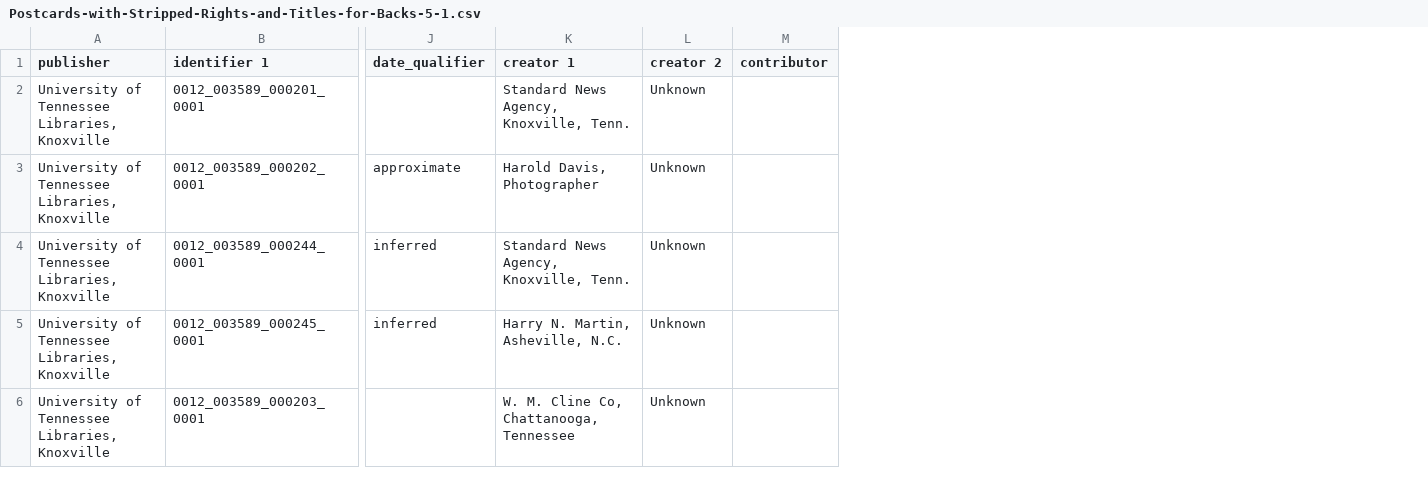
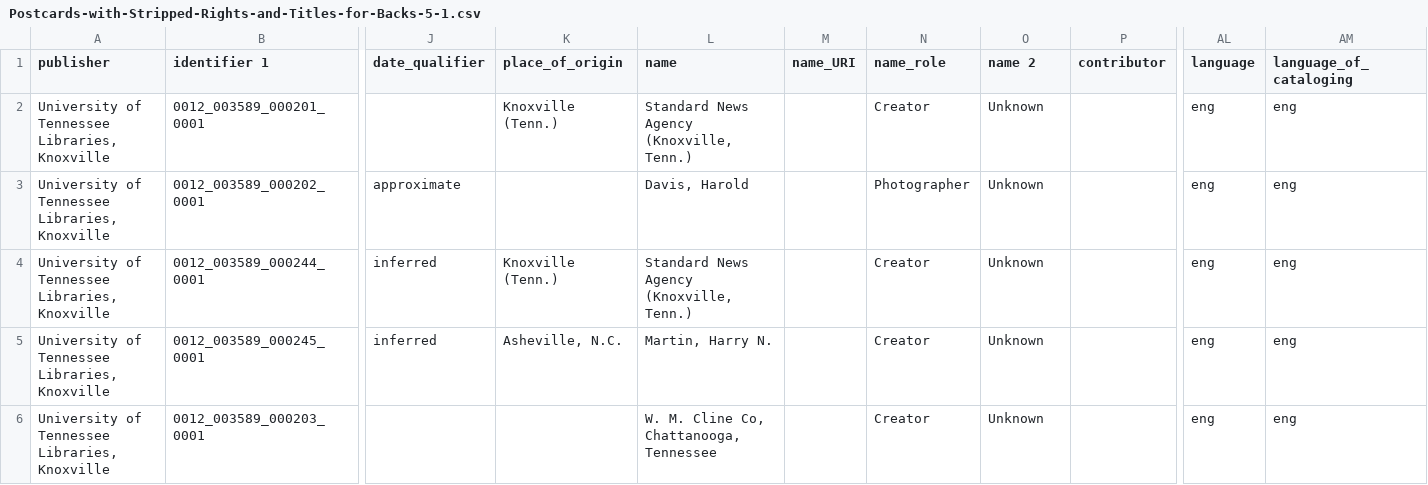
Before and after one commit to UTKcataloging/SmokyMountainsPostcards, a CSV file: cleaned_data/remediation_files/Postcards-with-Stripped-Rights-and-Titles-for-Backs-5-1.csv, drawn as a sheet; only a part is shown, gaps mark what is left out; removed rows and columns are numbered as before the commit, all else as after; the diff covers the shown part only; the diff names each change by its address in the sheet, - before the commit and + after, or states it on an @@ line.

Commit message:
started normalizing names, place of origin

```diff
--- a/cleaned_data/remediation_files/Postcards-with-Stripped-Rights-and-Titles-for-Backs-5-1.csv
+++ b/cleaned_data/remediation_files/Postcards-with-Stripped-Rights-and-Titles-for-Backs-5-1.csv
-column K (creator 1), rows 2-6: Standard News Agency, Knoxville, Tenn. | Harold Davis, Photographer | Standard News Agency, Knoxville, Tenn. | Harry N. Martin, Asheville, N.C. | W. M. Cline Co, Chattanooga, Tennessee
+column K (place_of_origin), rows 2-5: Knoxville (Tenn.) |  | Knoxville (Tenn.) | Asheville, N.C.
+column L (name), rows 2-6: Standard News Agency (Knoxville, Tenn.) | Davis, Harold | Standard News Agency (Knoxville, Tenn.) | Martin, Harry N. | W. M. Cline Co, Chattanooga, Tennessee
+column M (name_URI), empty
+column N (name_role), rows 2-6: Creator | Photographer | Creator | Creator | Creator
+column AL (language), rows 2-6: all eng
+column AM (language_of_cataloging), rows 2-6: all eng
-O1: creator 2
+O1: name 2
```
Also changed, not shown: 1 edited cell elsewhere in this file, 1 other file.
